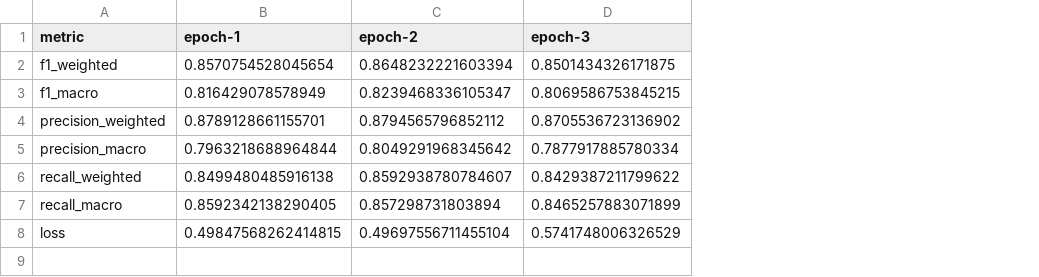
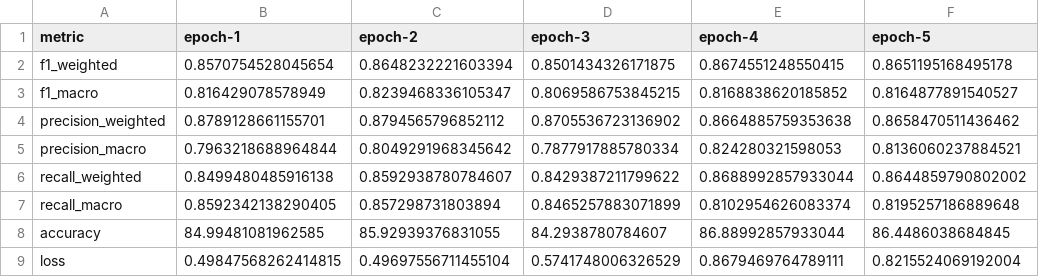
Before and after one commit to blanatole/mcc-fw, a CSV file: results/mm_late/deberta-v3-large-vit-concat_task8_seed30_itc0.1_metrics_val.csv, drawn as a sheet; the diff names each change by its address in the sheet, - before the commit and + after, or states it on an @@ line.

```diff
--- a/results/mm_late/deberta-v3-large-vit-concat_task8_seed30_itc0.1_metrics_val.csv
+++ b/results/mm_late/deberta-v3-large-vit-concat_task8_seed30_itc0.1_metrics_val.csv
+column E (epoch-4), rows 2-7: 0.8674551248550415 | 0.8168838620185852 | 0.8664885759353638 | 0.824280321598053 | 0.8688992857933044 | 0.8102954626083374; row 9: 0.8679469764789111
+column F (epoch-5), rows 2-7: 0.8651195168495178 | 0.8164877891540527 | 0.8658470511436462 | 0.8136060237884521 | 0.8644859790802002 | 0.8195257186889648; row 9: 0.8215524069192004
+row 8: accuracy | 84.99481081962585 | 85.92939376831055 | 84.2938780784607 | 86.88992857933044 | 86.4486038684845
```
Also changed, not shown: results/mm_late/bertweet-vit-concat_task8_seed30_itc0.1_metrics_test.csv, results/mm_late/bertweet-vit-concat_task8_seed30_itc0.1itm0.1_metrics_test.csv, 32 other files.
